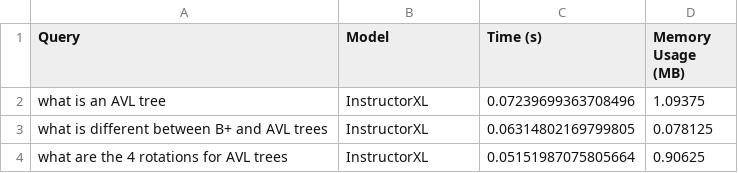
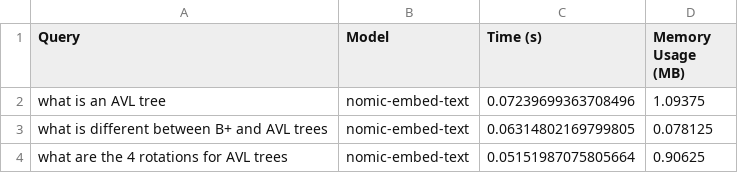
Before and after one commit to drewlotocki/DS4300_P02, a CSV file: results/nomic-embed-text_query_benchmark_results.csv, drawn as a sheet.

```diff
--- a/results/nomic-embed-text_query_benchmark_results.csv
+++ b/results/nomic-embed-text_query_benchmark_results.csv
@@ -1,4 +1,4 @@
 Query,Model,Time (s),Memory Usage (MB)
-what is an AVL tree,InstructorXL,0.07239699363708496,1.09375
-what is different between B+ and AVL trees,InstructorXL,0.06314802169799805,0.078125
-what are the 4 rotations for AVL trees,InstructorXL,0.05151987075805664,0.90625
+what is an AVL tree,nomic-embed-text,0.07239699363708496,1.09375
+what is different between B+ and AVL trees,nomic-embed-text,0.06314802169799805,0.078125
+what are the 4 rotations for AVL trees,nomic-embed-text,0.05151987075805664,0.90625
```
Also changed, not shown: results/all-MiniLM-L6-v2_query_benchmark_results.csv.
